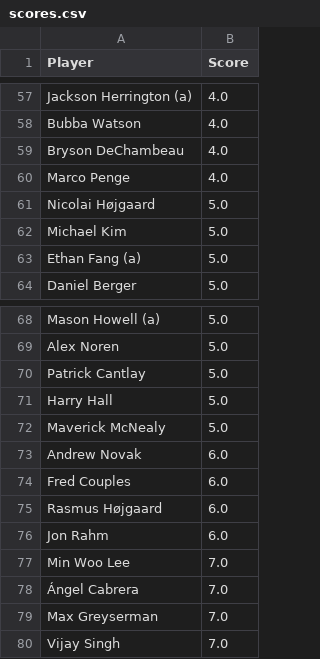
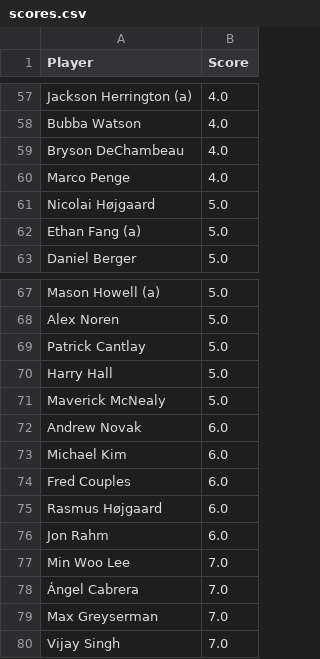
Before and after one commit to jaredbuck1994/Masters, a CSV file: scores.csv, drawn as a sheet; only a part is shown, gaps mark what is left out; removed rows and columns are numbered as before the commit, all else as after; the diff names each change by its address in the sheet, - before the commit and + after, or states it on an @@ line.

Commit message:
update scores 2026-04-10 10:26:00

```diff
--- a/scores.csv
+++ b/scores.csv
-row 62: Michael Kim | 5.0
+row 73: Michael Kim | 6.0
```
